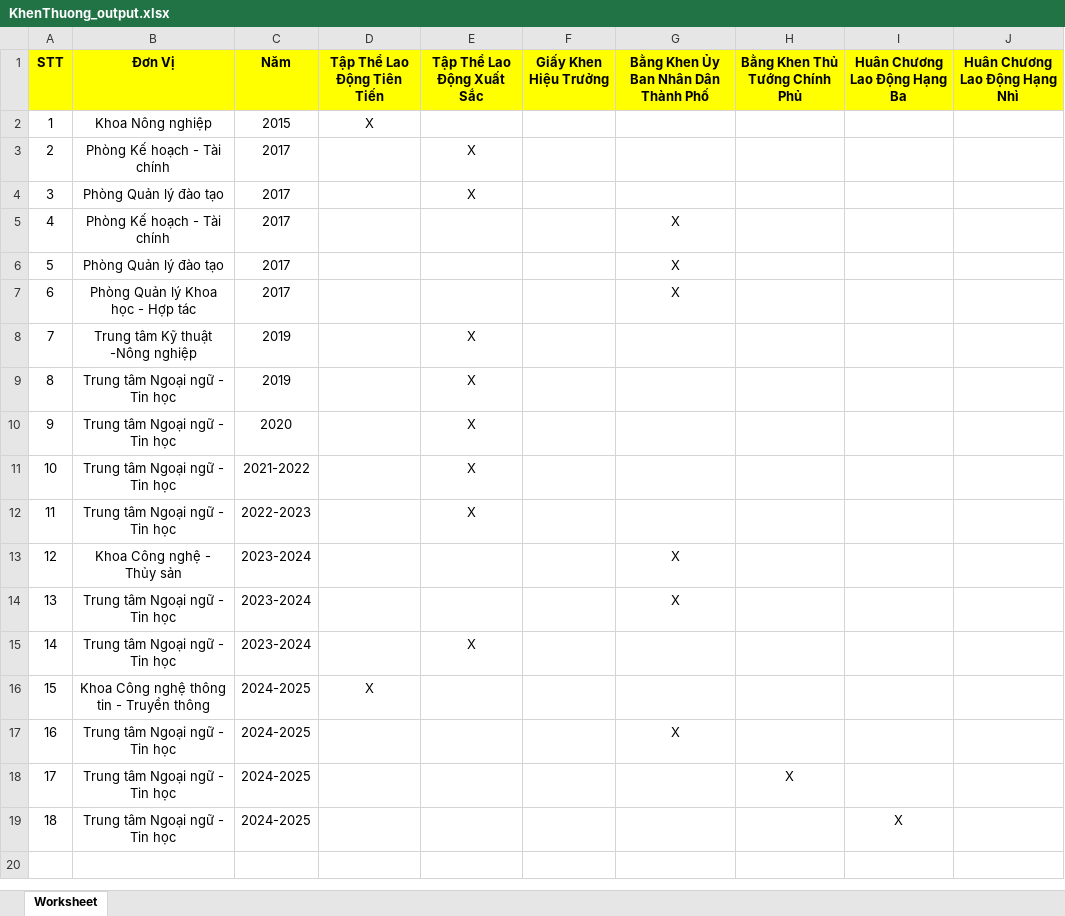
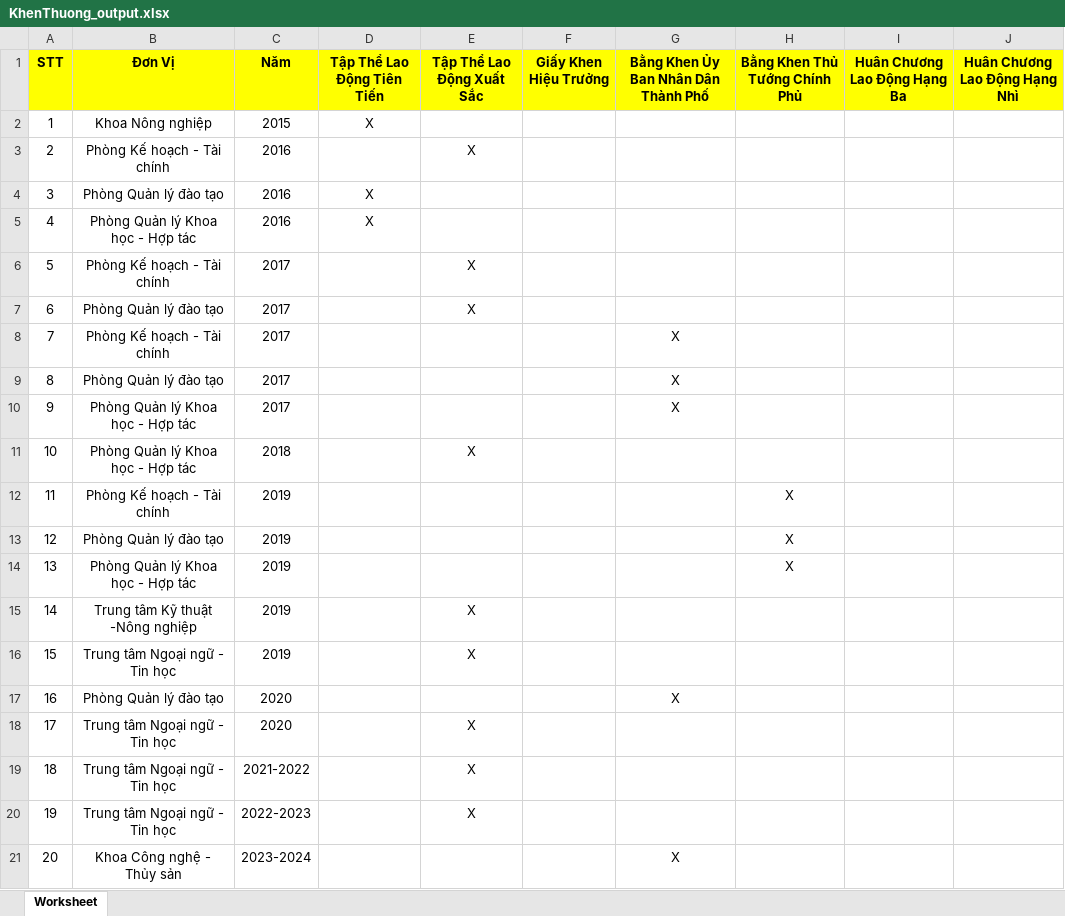
Before and after one commit to KshowNHT/demo_web_TDKT_CDKT, an Excel workbook: Admin/KhenThuong_output.xlsx, sheet Worksheet, drawn as a sheet; only a part is shown; the shorter side is filled out with more unchanged rows; values as stored, in another font and other column widths than the file's, no borders; addresses are those after the commit; the diff covers the shown part only; the diff names each change by its address in the sheet, - before the commit and + after, or states it on an @@ line.

```diff
--- a/Admin/KhenThuong_output.xlsx (sheet Worksheet)
+++ b/Admin/KhenThuong_output.xlsx (sheet Worksheet)
+row 3: 2 | Phòng Kế hoạch - Tài chính | 2016 |  | X
+row 4: 3 | Phòng Quản lý đào tạo | 2016 | X
+row 5: 4 | Phòng Quản lý Khoa học - Hợp tác | 2016 | X
@@ column A (STT) renumbered between rows 6 and 29 @@
+row 11: 10 | Phòng Quản lý Khoa học - Hợp tác | 2018 |  | X
+row 12: 11 | Phòng Kế hoạch - Tài chính | 2019 |  |  |  |  | X
+row 13: 12 | Phòng Quản lý đào tạo | 2019 |  |  |  |  | X
+row 14: 13 | Phòng Quản lý Khoa học - Hợp tác | 2019 |  |  |  |  | X
+row 17: 16 | Phòng Quản lý đào tạo | 2020 |  |  |  | X
```
Also changed, not shown: 15 added rows elsewhere in this sheet, 13 other files.
